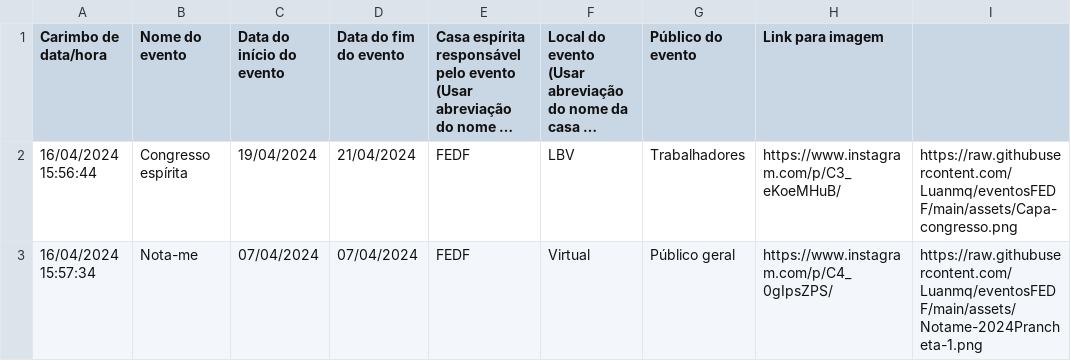
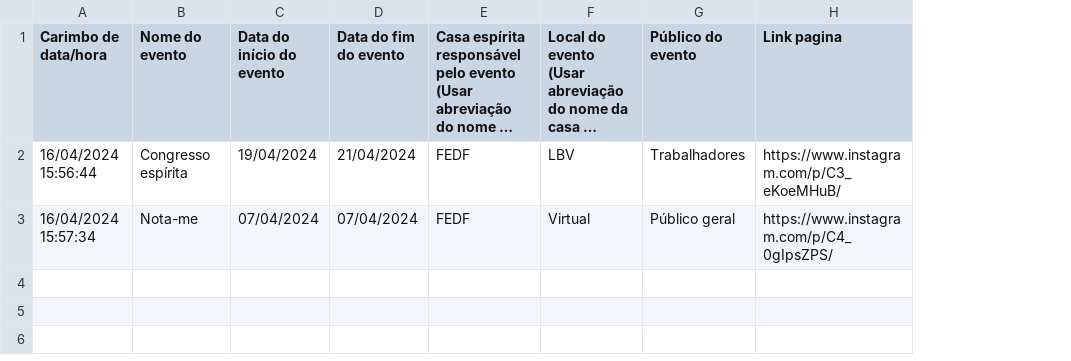
Before and after one commit to Luanmq/eventosFEDF, a CSV file: Cadastro de eventos - Respostas ao formulário 1.csv, drawn as a sheet; long unchanged cells end in …; the diff names each change by its address in the sheet, - before the commit and + after, or states it on an @@ line.

```diff
--- a/Cadastro de eventos - Respostas ao formulário 1.csv
+++ b/Cadastro de eventos - Respostas ao formulário 1.csv
-column I, rows 2-3: https://raw.githubusercontent.com/Luanmq/eventosFEDF/main/assets/Capa-congresso.png | https://raw.githubusercontent.com/Luanmq/eventosFEDF/main/assets/Notame-2024Prancheta-1.png
-H1: Link para imagem
+H1: Link pagina
```
Also changed, not shown: 1 other file.
